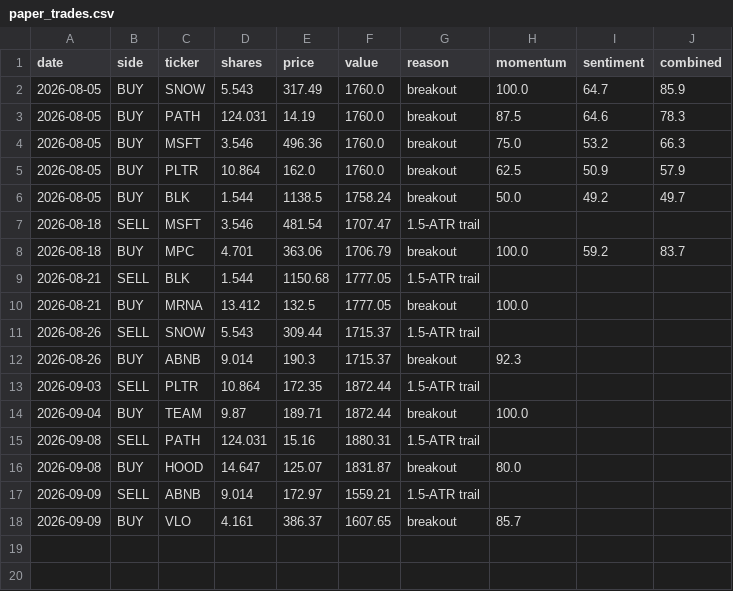
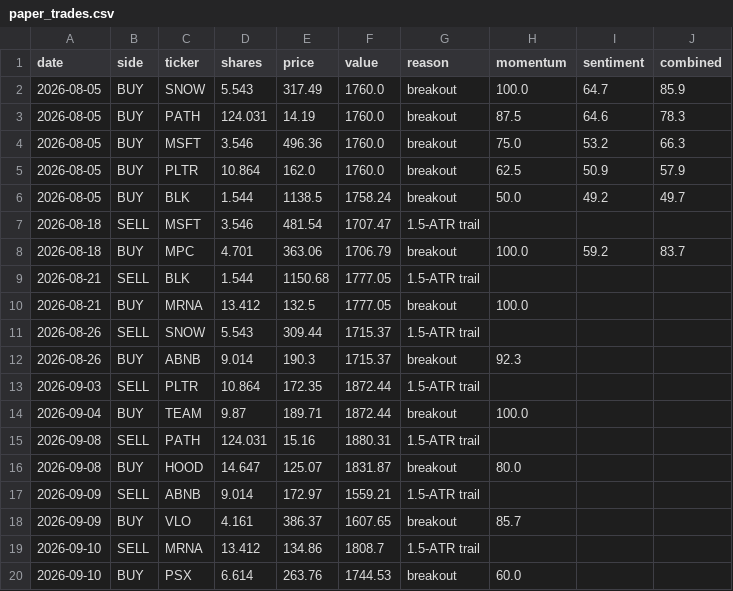
Before and after one commit to HYC1102/ATR-breakout-strategy, a CSV file: data/paper_trades.csv, drawn as a sheet; the diff names each change by its address in the sheet, - before the commit and + after, or states it on an @@ line.

```diff
--- a/data/paper_trades.csv
+++ b/data/paper_trades.csv
+row 19: 2026-09-10 | SELL | MRNA | 13.412 | 134.86 | 1808.7 | 1.5-ATR trail
+row 20: 2026-09-10 | BUY | PSX | 6.614 | 263.76 | 1744.53 | breakout | 60.0
```
Also changed, not shown: data/paper_equity.csv, 4 other files.
